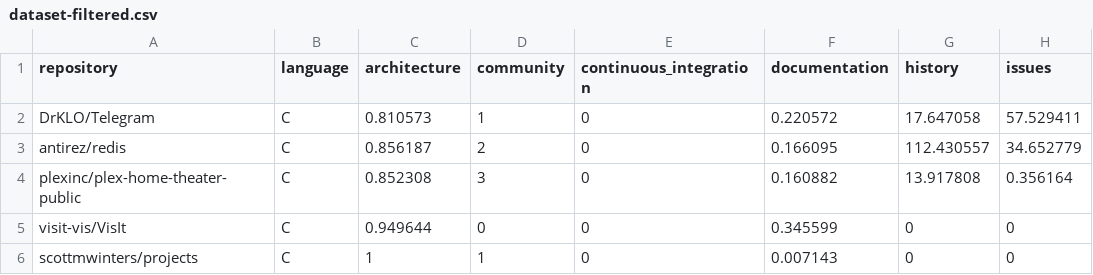
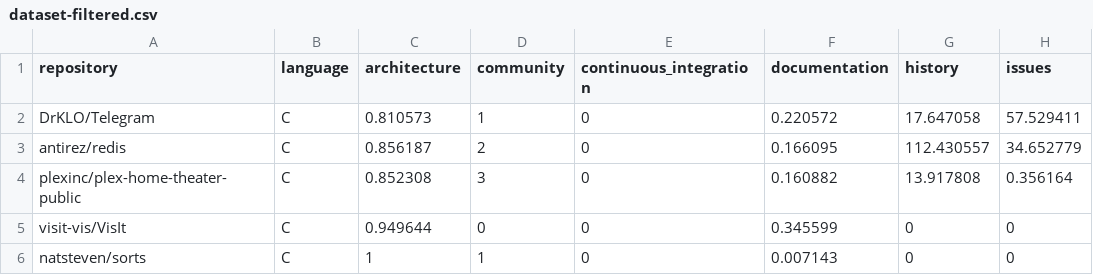
Before and after one commit to unl-pal/argv-c-transformer, a CSV file: dataset-filtered.csv, drawn as a sheet; only a part is shown; the diff names each change by its address in the sheet, - before the commit and + after, or states it on an @@ line.

```diff
--- a/dataset-filtered.csv
+++ b/dataset-filtered.csv
-A6 (repository): scottmwinters/projects
+A6 (repository): natsteven/sorts
```
Also changed, not shown: 22 other files.
